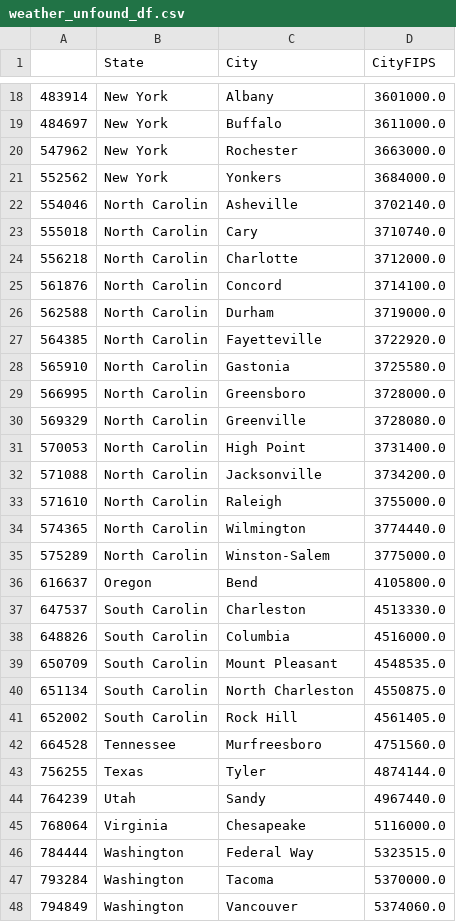
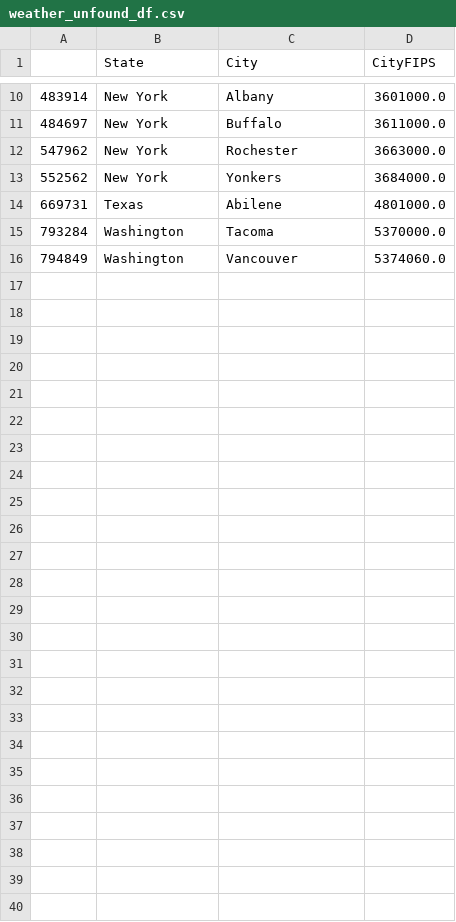
Before and after one commit to kungfoomanchu/groupproject1, a CSV file: output/weather_unfound_df.csv, drawn as a sheet; only a part is shown, gaps mark what is left out; removed rows and columns are numbered as before the commit, all else as after; the diff covers the shown part only; the diff names each change by its address in the sheet, - before the commit and + after, or states it on an @@ line.

```diff
--- a/output/weather_unfound_df.csv
+++ b/output/weather_unfound_df.csv
-row 22: 554046 | North Carolin | Asheville | 3702140.0
-row 23: 555018 | North Carolin | Cary | 3710740.0
-row 24: 556218 | North Carolin | Charlotte | 3712000.0
-row 25: 561876 | North Carolin | Concord | 3714100.0
-row 26: 562588 | North Carolin | Durham | 3719000.0
-row 27: 564385 | North Carolin | Fayetteville | 3722920.0
-row 28: 565910 | North Carolin | Gastonia | 3725580.0
-row 29: 566995 | North Carolin | Greensboro | 3728000.0
-row 30: 569329 | North Carolin | Greenville | 3728080.0
-row 31: 570053 | North Carolin | High Point | 3731400.0
-row 32: 571088 | North Carolin | Jacksonville | 3734200.0
-row 33: 571610 | North Carolin | Raleigh | 3755000.0
-row 34: 574365 | North Carolin | Wilmington | 3774440.0
-row 35: 575289 | North Carolin | Winston-Salem | 3775000.0
-row 36: 616637 | Oregon | Bend | 4105800.0
-row 37: 647537 | South Carolin | Charleston | 4513330.0
-row 38: 648826 | South Carolin | Columbia | 4516000.0
-row 39: 650709 | South Carolin | Mount Pleasant | 4548535.0
-row 40: 651134 | South Carolin | North Charleston | 4550875.0
-row 41: 652002 | South Carolin | Rock Hill | 4561405.0
-row 42: 664528 | Tennessee | Murfreesboro | 4751560.0
-row 43: 756255 | Texas | Tyler | 4874144.0
-row 44: 764239 | Utah | Sandy | 4967440.0
-row 45: 768064 | Virginia | Chesapeake | 5116000.0
-row 46: 784444 | Washington | Federal Way | 5323515.0
+row 14: 669731 | Texas | Abilene | 4801000.0
```
Also changed, not shown: 8 removed rows elsewhere in this file, 13 other files.
